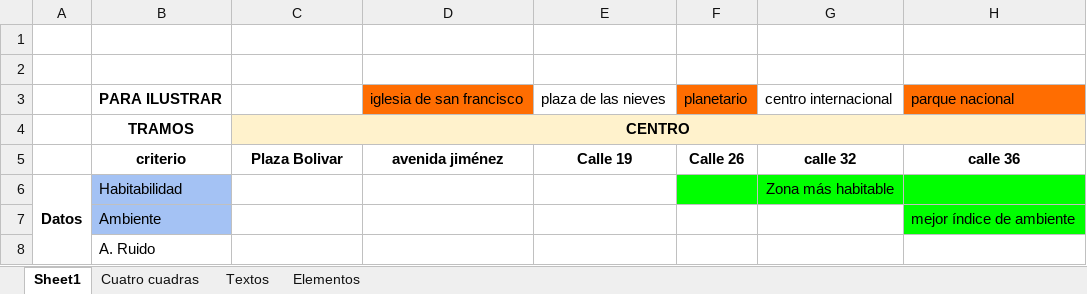
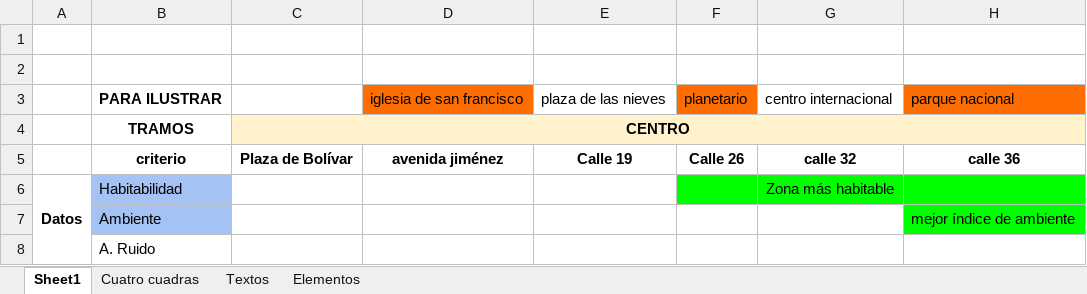
Before and after one commit to enflujo/070-cra7, an Excel workbook: aplicaciones/procesador/datos/Mapa 7ma - Datos.xlsx, sheet Sheet1, drawn as a sheet; only a part is shown; values as stored, in another font and other column widths than the file's, no borders; the diff names each change by its address in the sheet, - before the commit and + after, or states it on an @@ line.

```diff
--- a/aplicaciones/procesador/datos/Mapa 7ma - Datos.xlsx (sheet Sheet1)
+++ b/aplicaciones/procesador/datos/Mapa 7ma - Datos.xlsx (sheet Sheet1)
-C5: Plaza Bolivar
+C5: Plaza de Bolívar
```
Also changed, not shown: aplicaciones/procesador/datos/Mapa 7ma - Datos CEPER puntos primera capa.xlsx, 1 other file.
